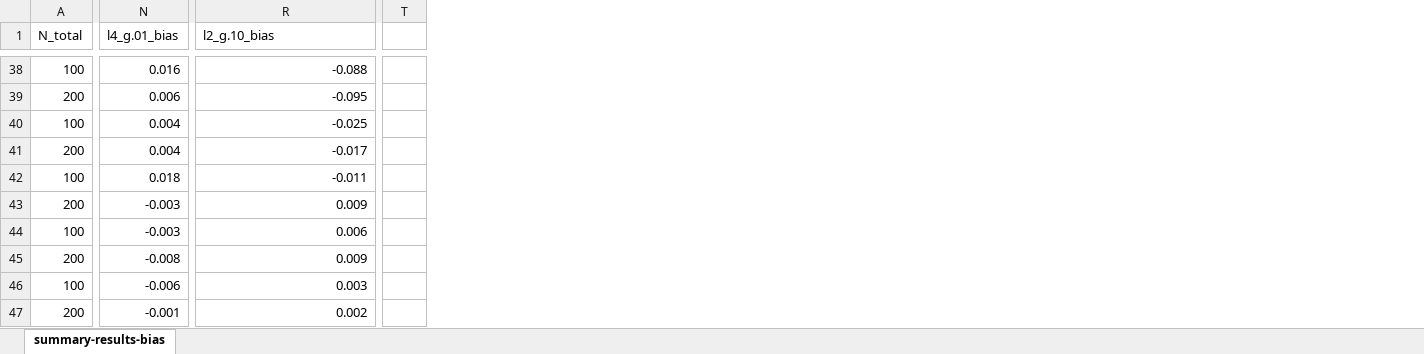
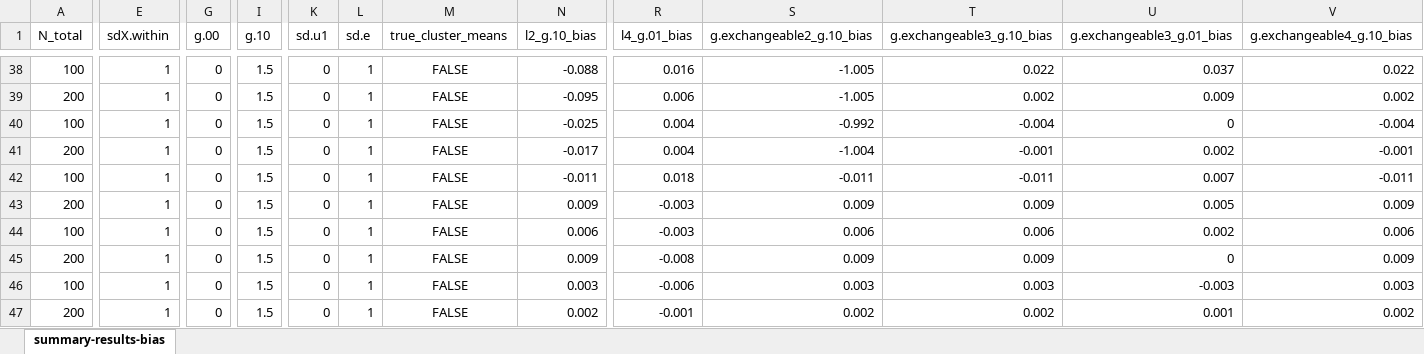
Before and after one commit to wardeiling/Master-Thesis, an Excel workbook: simulation_results_glmm/March27_design5_ludtkesbias_contextual_estclustermeans/summary-results-bias.xlsx, sheet summary-results-bias, drawn as a sheet; only a part is shown, gaps mark what is left out; values as stored, in another font and other column widths than the file's, no borders; conditional formats and table styles not drawn; removed rows and columns are numbered as before the commit, all else as after; the diff covers the shown part only; the diff names each change by its address in the sheet, - before the commit and + after, or states it on an @@ line.

```diff
--- a/simulation_results_glmm/March27_design5_ludtkesbias_contextual_estclustermeans/summary-results-bias.xlsx (sheet summary-results-bias)
+++ b/simulation_results_glmm/March27_design5_ludtkesbias_contextual_estclustermeans/summary-results-bias.xlsx (sheet summary-results-bias)
@@ column E (sdX.within) unhidden, rows 38-47: all 1 @@
@@ column G (g.00) unhidden, rows 38-47: all 0 @@
@@ column I (g.10) unhidden, rows 38-47: all 1.5 @@
@@ column K (sd.u1) unhidden, rows 38-47: all 0 @@
@@ column L (sd.e) unhidden, rows 38-47: all 1 @@
@@ column M (true_cluster_means) unhidden, rows 38-47: all FALSE @@
+column R (l4_g.01_bias), rows 38-47: 0.016 | 0.006 | 0.004 | 0.004 | 0.018 | -0.003 | -0.003 | -0.008 | -0.006 | -0.001
+column S (g.exchangeable2_g.10_bias), rows 38-47: -1.005 | -1.005 | -0.992 | -1.004 | -0.011 | 0.009 | 0.006 | 0.009 | 0.003 | 0.002
-column T, empty
+column U (g.exchangeable3_g.01_bias), rows 38-47: 0.037 | 0.009 | 0 | 0.002 | 0.007 | 0.005 | 0.002 | 0 | -0.003 | 0.001
+column V (g.exchangeable4_g.10_bias), rows 38-47: 0.022 | 0.002 | -0.004 | -0.001 | -0.011 | 0.009 | 0.006 | 0.009 | 0.003 | 0.002
-N1: l4_g.01_bias
+N1: l2_g.10_bias
-T1: l2_g.10_bias
+T1: g.exchangeable3_g.10_bias
-N38 (l2_g.10_bias): 0.016
+N38 (l2_g.10_bias): -0.088
-T38 (g.exchangeable3_g.10_bias): -0.088
+T38 (g.exchangeable3_g.10_bias): 0.022
-N39 (l2_g.10_bias): 0.006
+N39 (l2_g.10_bias): -0.095
-T39 (g.exchangeable3_g.10_bias): -0.095
+T39 (g.exchangeable3_g.10_bias): 0.002
-N40 (l2_g.10_bias): 0.004
+N40 (l2_g.10_bias): -0.025
-T40 (g.exchangeable3_g.10_bias): -0.025
+T40 (g.exchangeable3_g.10_bias): -0.004
-N41 (l2_g.10_bias): 0.004
+N41 (l2_g.10_bias): -0.017
-T41 (g.exchangeable3_g.10_bias): -0.017
+T41 (g.exchangeable3_g.10_bias): -0.001
-N42 (l2_g.10_bias): 0.018
+N42 (l2_g.10_bias): -0.011
-N43 (l2_g.10_bias): -0.003
+N43 (l2_g.10_bias): 0.009
-N44 (l2_g.10_bias): -0.003
+N44 (l2_g.10_bias): 0.006
-N45 (l2_g.10_bias): -0.008
+N45 (l2_g.10_bias): 0.009
-N46 (l2_g.10_bias): -0.006
+N46 (l2_g.10_bias): 0.003
-N47 (l2_g.10_bias): -0.001
+N47 (l2_g.10_bias): 0.002
```
Also changed, not shown: 11 added columns, 1 removed column and 226 edited cells elsewhere in this sheet, 13 other files.
